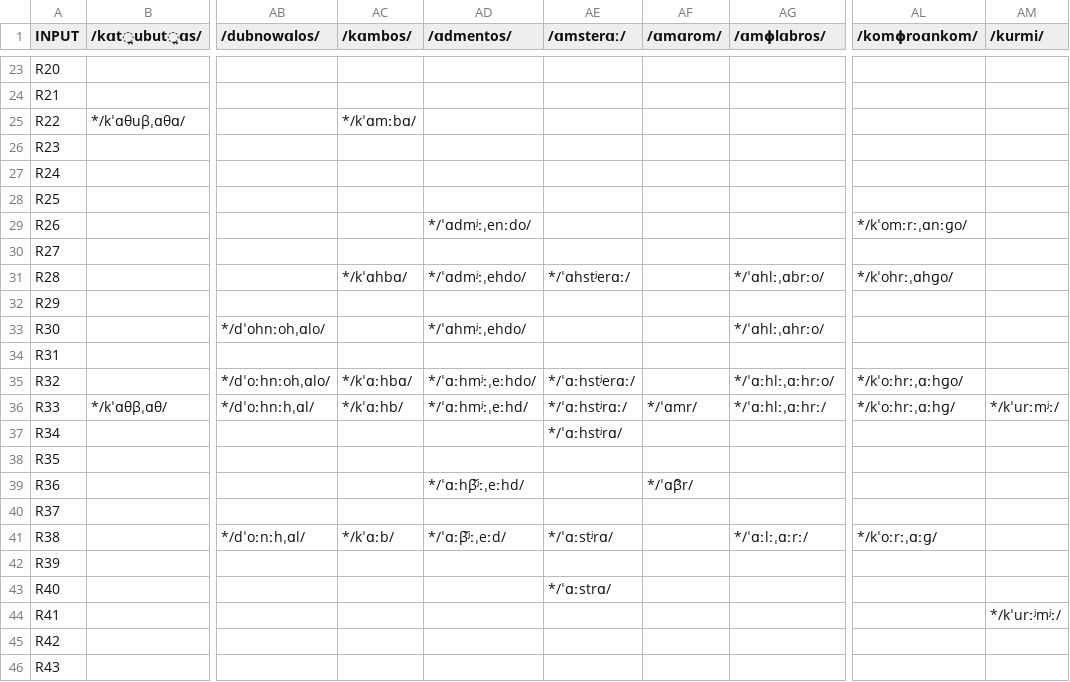
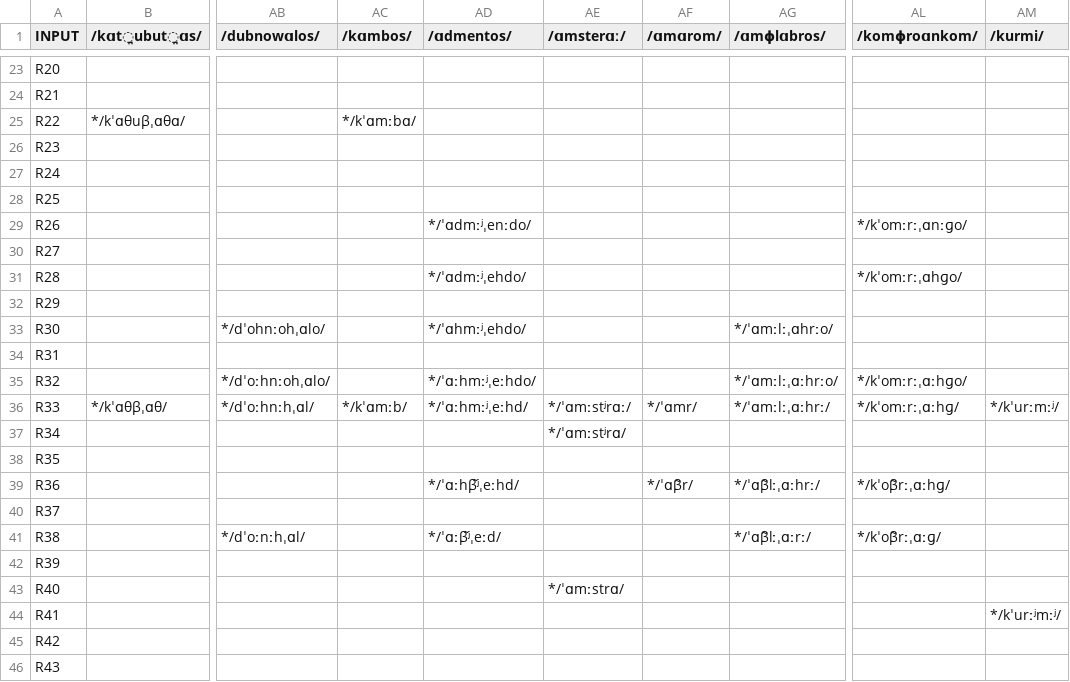
Before and after one commit to clmarr/irish-toy-cfr, a CSV file: irish-toy-cfr_rulewise_output_graph.csv, drawn as a sheet; only a part is shown, gaps mark what is left out; the diff covers the shown part only; the diff names each change by its address in the sheet, - before the commit and + after, or states it on an @@ line.

```diff
--- a/irish-toy-cfr_rulewise_output_graph.csv
+++ b/irish-toy-cfr_rulewise_output_graph.csv
-AD29 (/ɑdmentos/): */ˈɑdmʲːˌenːdo/
+AD29 (/ɑdmentos/): */ˈɑdmːʲˌenːdo/
-AC31 (/kɑmbos/): */kˈɑhbɑ/
+AC31 (/kɑmbos/): (empty)
-AD31 (/ɑdmentos/): */ˈɑdmʲːˌehdo/
+AD31 (/ɑdmentos/): */ˈɑdmːʲˌehdo/
-AE31 (/ɑmsterɑː/): */ˈɑhstʲerɑː/
+AE31 (/ɑmsterɑː/): (empty)
-AG31 (/ɑmɸlɑbros/): */ˈɑhlːˌɑbrːo/
+AG31 (/ɑmɸlɑbros/): (empty)
-AL31 (/komɸroɑnkom/): */kˈohrːˌɑhɡo/
+AL31 (/komɸroɑnkom/): */kˈomːrːˌɑhɡo/
-AD33 (/ɑdmentos/): */ˈɑhmʲːˌehdo/
+AD33 (/ɑdmentos/): */ˈɑhmːʲˌehdo/
-AG33 (/ɑmɸlɑbros/): */ˈɑhlːˌɑhrːo/
+AG33 (/ɑmɸlɑbros/): */ˈɑmːlːˌɑhrːo/
-AC35 (/kɑmbos/): */kˈɑːhbɑ/
+AC35 (/kɑmbos/): (empty)
-AD35 (/ɑdmentos/): */ˈɑːhmʲːˌeːhdo/
+AD35 (/ɑdmentos/): */ˈɑːhmːʲˌeːhdo/
-AE35 (/ɑmsterɑː/): */ˈɑːhstʲerɑː/
+AE35 (/ɑmsterɑː/): (empty)
-AG35 (/ɑmɸlɑbros/): */ˈɑːhlːˌɑːhrːo/
+AG35 (/ɑmɸlɑbros/): */ˈɑmːlːˌɑːhrːo/
-AL35 (/komɸroɑnkom/): */kˈoːhrːˌɑːhɡo/
+AL35 (/komɸroɑnkom/): */kˈomːrːˌɑːhɡo/
-AC36 (/kɑmbos/): */kˈɑːhb/
+AC36 (/kɑmbos/): */kˈɑmːb/
-AD36 (/ɑdmentos/): */ˈɑːhmʲːˌeːhd/
+AD36 (/ɑdmentos/): */ˈɑːhmːʲˌeːhd/
-AE36 (/ɑmsterɑː/): */ˈɑːhstʲrɑː/
+AE36 (/ɑmsterɑː/): */ˈɑmːstʲrɑː/
-AG36 (/ɑmɸlɑbros/): */ˈɑːhlːˌɑːhrː/
+AG36 (/ɑmɸlɑbros/): */ˈɑmːlːˌɑːhrː/
-AL36 (/komɸroɑnkom/): */kˈoːhrːˌɑːhɡ/
+AL36 (/komɸroɑnkom/): */kˈomːrːˌɑːhɡ/
-AM36 (/kurmi/): */kˈurːmʲː/
+AM36 (/kurmi/): */kˈurːmːʲ/
-AE37 (/ɑmsterɑː/): */ˈɑːhstʲrɑ/
+AE37 (/ɑmsterɑː/): */ˈɑmːstʲrɑ/
-AD39 (/ɑdmentos/): */ˈɑːhβʲ̃ːˌeːhd/
+AD39 (/ɑdmentos/): */ˈɑːhβʲ̃ˌeːhd/
-AG39 (/ɑmɸlɑbros/): (empty)
+AG39 (/ɑmɸlɑbros/): */ˈɑβ̃lːˌɑːhrː/
-AL39 (/komɸroɑnkom/): (empty)
+AL39 (/komɸroɑnkom/): */kˈoβ̃rːˌɑːhɡ/
-AC41 (/kɑmbos/): */kˈɑːb/
+AC41 (/kɑmbos/): (empty)
-AD41 (/ɑdmentos/): */ˈɑːβʲ̃ːˌeːd/
+AD41 (/ɑdmentos/): */ˈɑːβʲ̃ˌeːd/
-AE41 (/ɑmsterɑː/): */ˈɑːstʲrɑ/
+AE41 (/ɑmsterɑː/): (empty)
-AG41 (/ɑmɸlɑbros/): */ˈɑːlːˌɑːrː/
+AG41 (/ɑmɸlɑbros/): */ˈɑβ̃lːˌɑːrː/
-AL41 (/komɸroɑnkom/): */kˈoːrːˌɑːɡ/
+AL41 (/komɸroɑnkom/): */kˈoβ̃rːˌɑːɡ/
-AE43 (/ɑmsterɑː/): */ˈɑːstrɑ/
+AE43 (/ɑmsterɑː/): */ˈɑmːstrɑ/
-AM44 (/kurmi/): */kˈurːʲmʲː/
+AM44 (/kurmi/): */kˈurːʲmːʲ/
```
Also changed, not shown: 14 edited cells elsewhere in this file, irish-toy-cfr_stagewise_output_graph.csv, resultEditDistances.csv, 26 other files.
